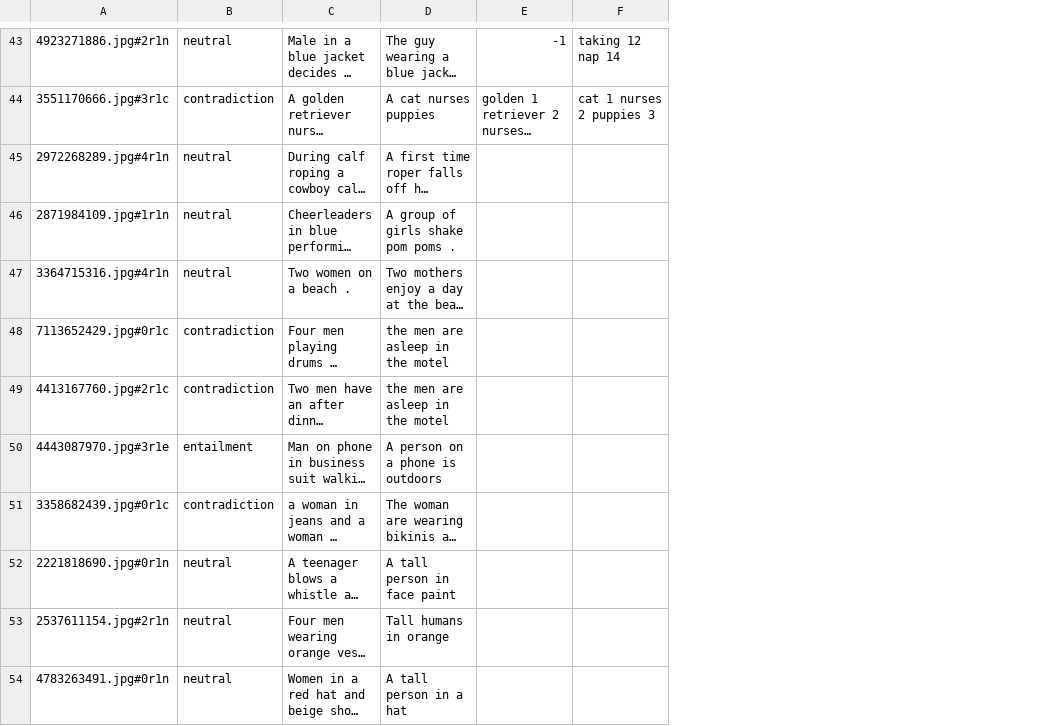
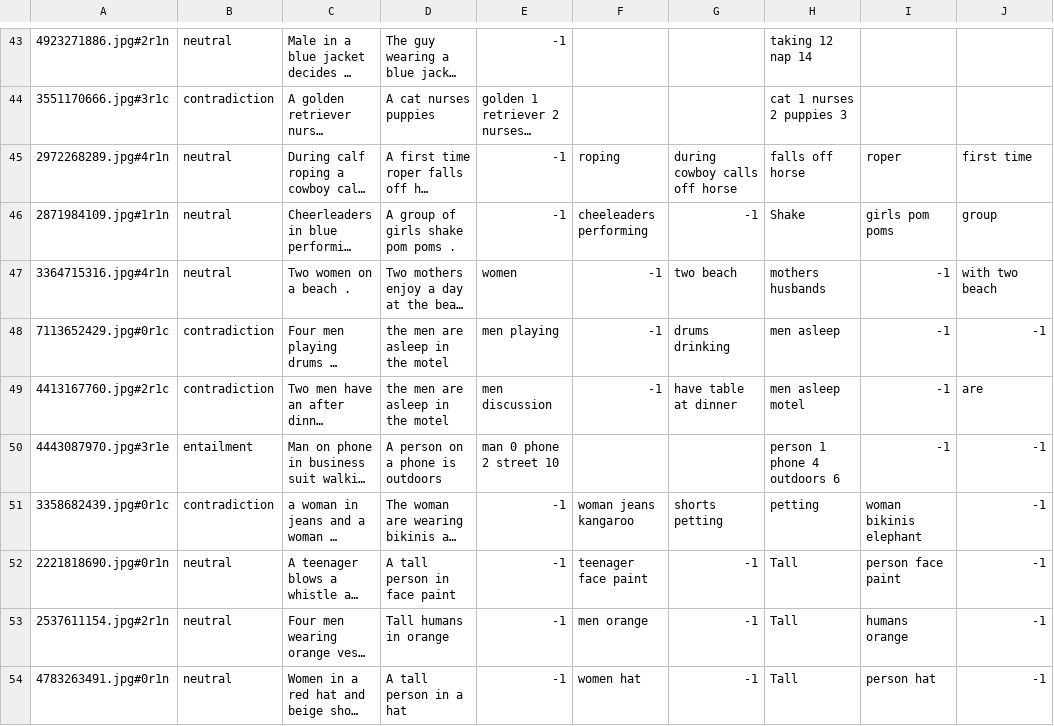
Before and after one commit to ArmandoMarjorie/stage, a CSV file: for_LIME/Files/explications.csv, drawn as a sheet; only a part is shown, gaps mark what is left out; long unchanged cells end in …; addresses are those after the commit; the diff covers the shown part only; the diff names each change by its address in the sheet, - before the commit and + after, or states it on an @@ line.

Commit message:
explications.csv avancement

```diff
--- a/for_LIME/Files/explications.csv
+++ b/for_LIME/Files/explications.csv
+column F, rows 45-54: roping | cheeleaders performing | -1 | -1 | -1 |  | woman jeans kangaroo | teenager face paint | men orange | women hat
+column G, rows 45-54: during cowboy calls off horse | -1 | two beach | drums drinking | have table at dinner |  | shorts petting | -1 | -1 | -1
+column I, rows 45-54: roper | girls pom poms | -1 | -1 | -1 | -1 | woman bikinis elephant | person face paint | humans orange | person hat
+column J, rows 45-54: first time | group | with two beach | -1 | are | -1 | -1 | -1 | -1 | -1
-E45:E46: (empty)
+E45:E46: -1
-H45: (empty)
+H45: falls off horse
-H46: (empty)
+H46: Shake
-E47: (empty)
+E47: women
-H47: (empty)
+H47: mothers husbands
-E48: (empty)
+E48: men playing
-H48: (empty)
+H48: men asleep
-E49: (empty)
+E49: men discussion
-H49: (empty)
+H49: men asleep motel
-E50: (empty)
+E50: man 0 phone 2 street 10
-H50: (empty)
+H50: person 1 phone 4 outdoors 6
-E51:E54: (empty)
+E51:E54: -1
-H51: (empty)
+H51: petting
-H52:H54: (empty)
+H52:H54: Tall
```
Also changed, not shown: 36 edited cells elsewhere in this file.
